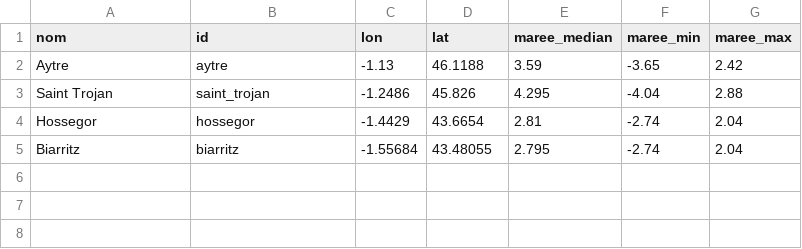
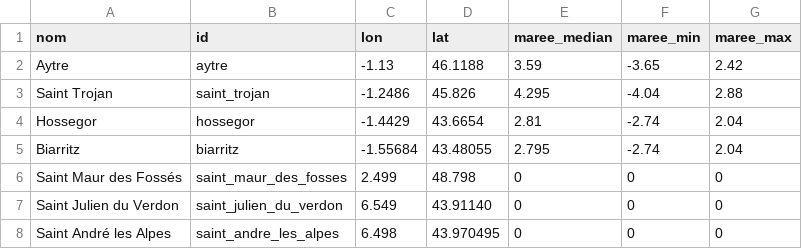
Before and after one commit to ahulin/maree-meteo-app, a CSV file: spots.csv, drawn as a sheet.

Commit message:
Update spots.csv

```diff
--- a/spots.csv
+++ b/spots.csv
@@ -5 +5,4 @@
 "Biarritz","biarritz",-1.55684,43.48055,2.795,-2.74,2.04
+"Saint Maur des Fossés","saint_maur_des_fosses",2.499,48.798,0,0,0
+"Saint Julien du Verdon","saint_julien_du_verdon",6.549,43.91140,0,0,0
+"Saint André les Alpes","saint_andre_les_alpes",6.498,43.970495,0,0,0
```
